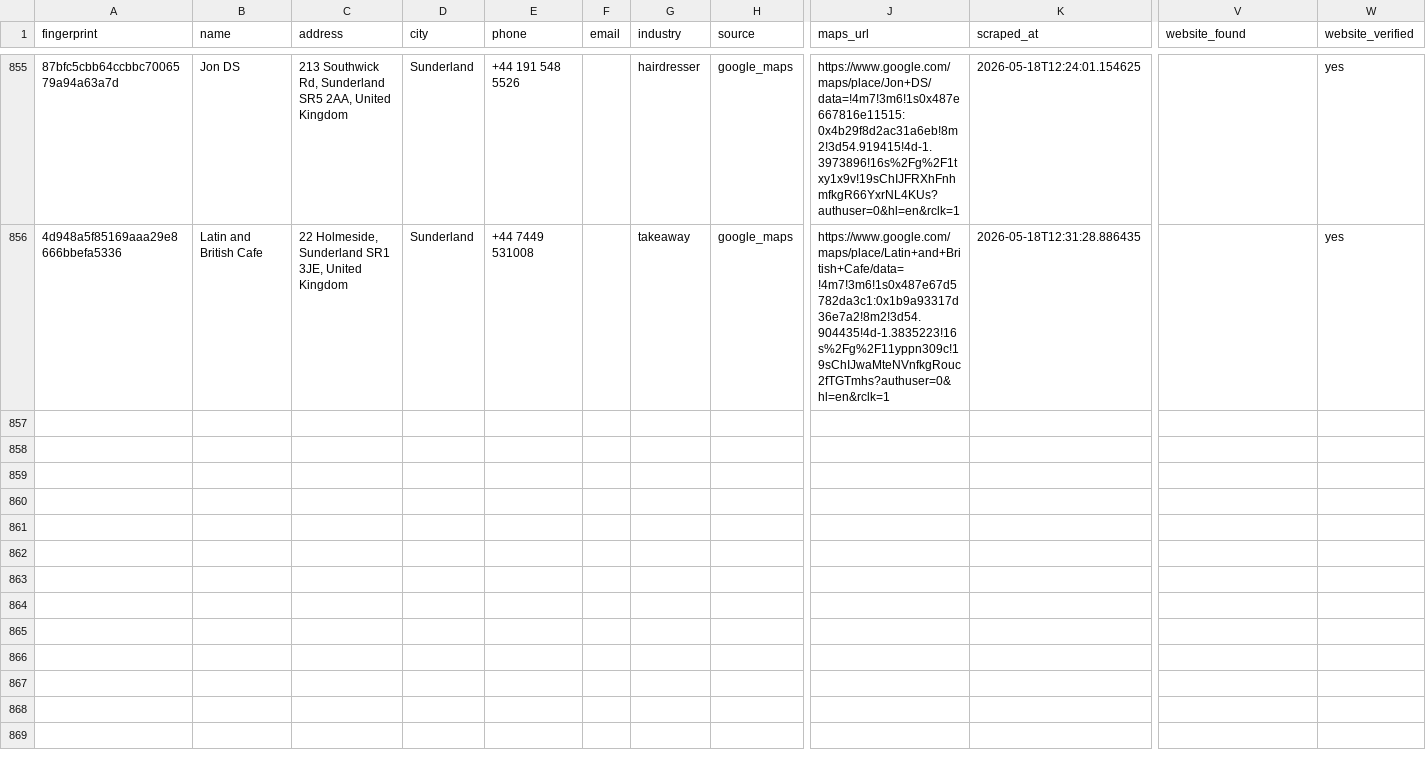
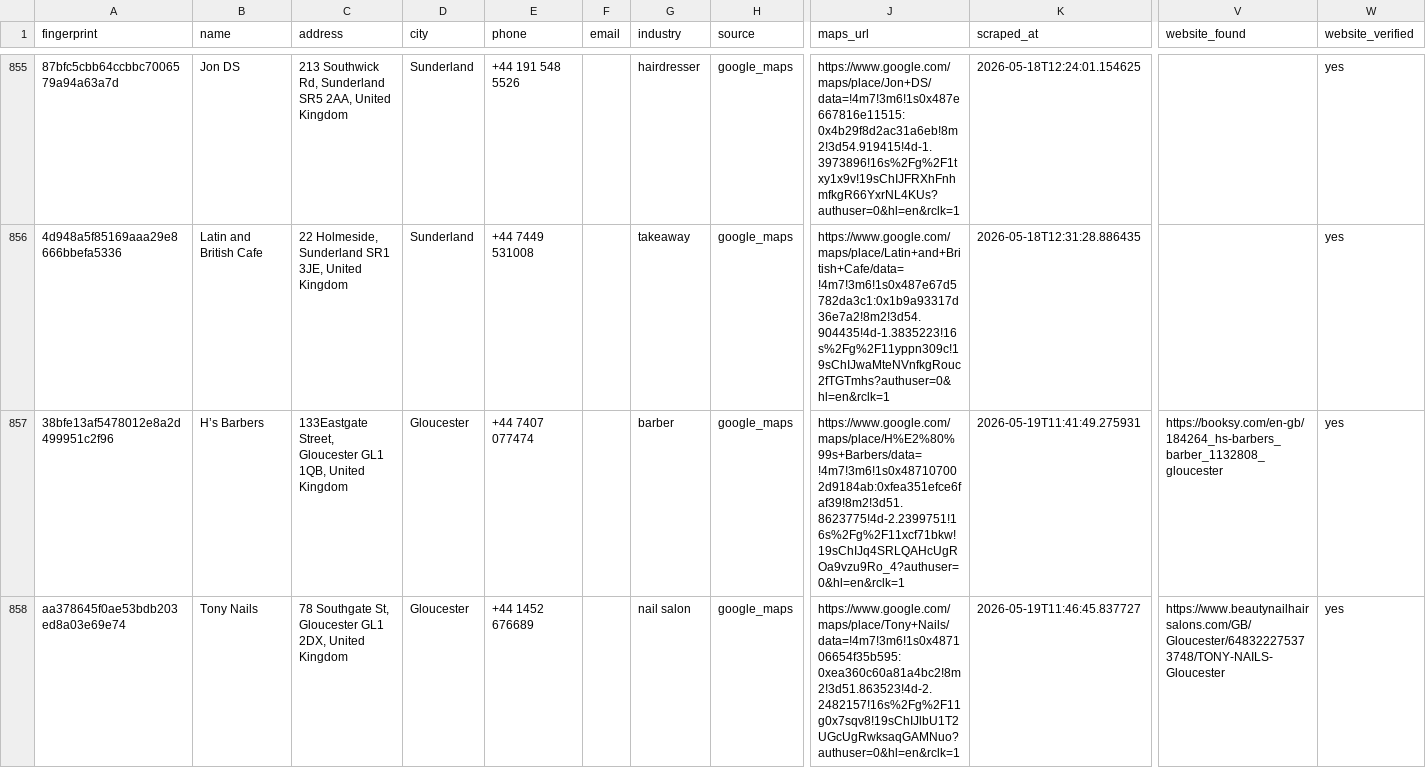
Before and after one commit to zaid5678/gmaps-lead-finder, a CSV file: output/all_leads.csv, drawn as a sheet; only a part is shown, gaps mark what is left out; rows hold the shown columns only; the diff covers the shown part only; the diff names each change by its address in the sheet, - before the commit and + after, or states it on an @@ line.

```diff
--- a/output/all_leads.csv
+++ b/output/all_leads.csv
+row 857: 38bfe13af5478012e8a2d499951c2f96 | H’s Barbers | 133Eastgate Street, Gloucester GL1 1QB, United Kingdom | Gloucester | +44 7407 077474 |  | barber | google_maps | https://www.google.com/maps/place/H%E2%80%99s+Barbers/data=!4m7!3m6!1s0x487107002d9184ab:0xfea351efce6faf39!8m2!3d51.8623775!4d-2.2399751!16s%2Fg%2F11xcf71bkw!19sChIJq4SRLQAHcUgROa9vzu9Ro_4?authuser=0&hl=en&rclk=1 | 2026-05-19T11:41:49.275931 | https://booksy.com/en-gb/184264_hs-barbers_barber_1132808_gloucester | yes
+row 858: aa378645f0ae53bdb203ed8a03e69e74 | Tony Nails | 78 Southgate St, Gloucester GL1 2DX, United Kingdom | Gloucester | +44 1452 676689 |  | nail salon | google_maps | https://www.google.com/maps/place/Tony+Nails/data=!4m7!3m6!1s0x487106654f35b595:0xea360c60a81a4bc2!8m2!3d51.863523!4d-2.2482157!16s%2Fg%2F11g0x7sqv8!19sChIJlbU1T2UGcUgRwksaqGAMNuo?authuser=0&hl=en&rclk=1 | 2026-05-19T11:46:45.837727 | https://www.beautynailhairsalons.com/GB/Gloucester/648322275373748/TONY-NAILS-Gloucester | yes
```
Also changed, not shown: 1 added row elsewhere in this file, 1 other file.
